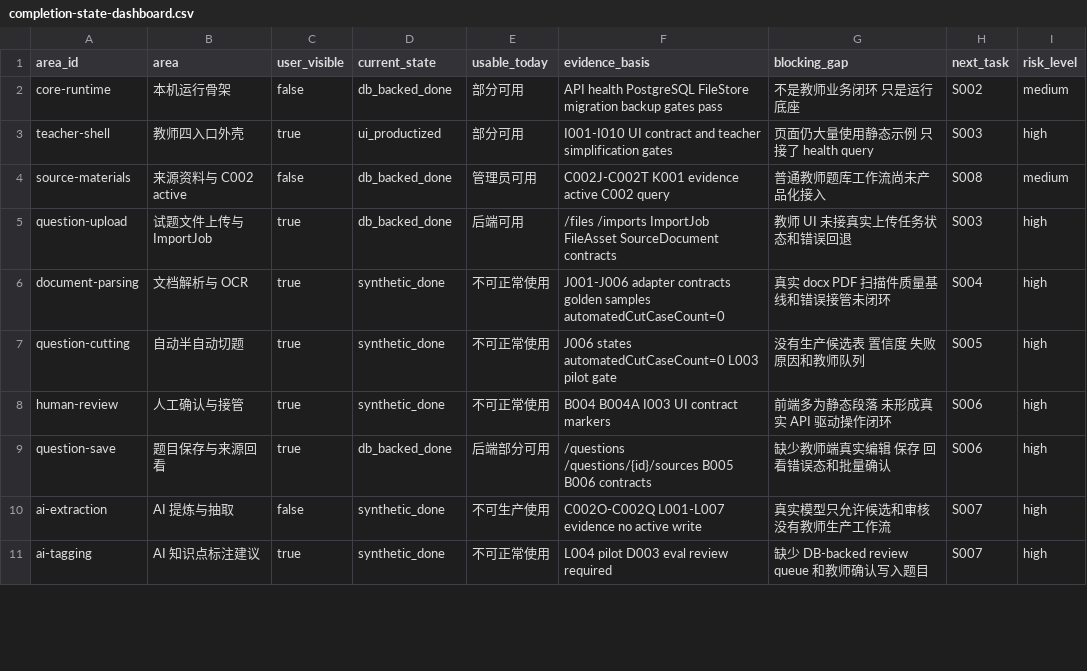
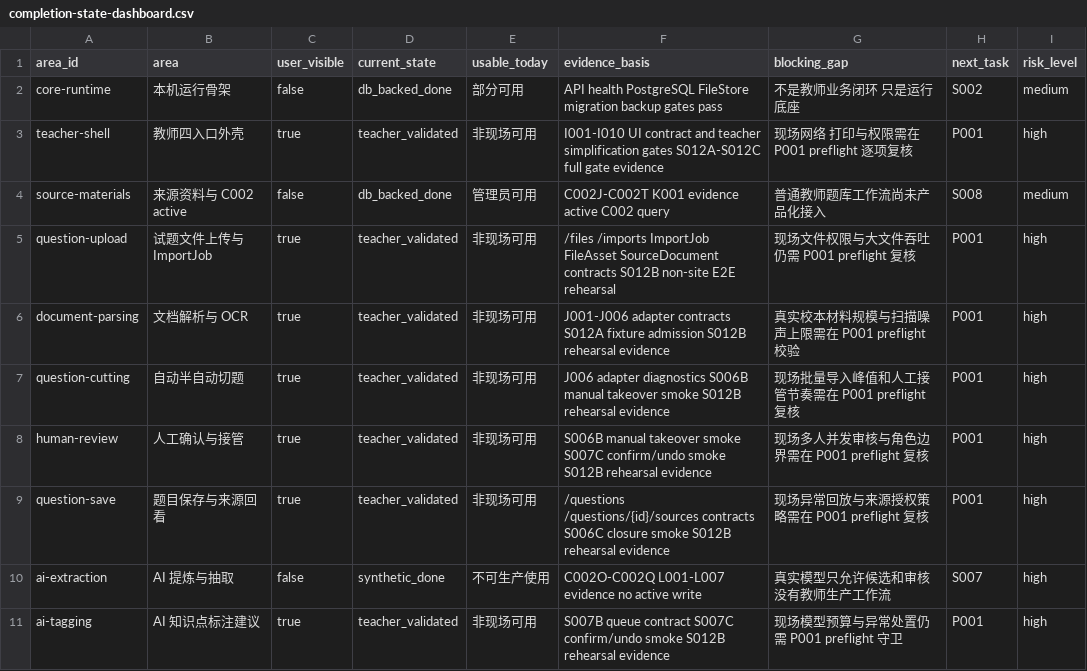
Before and after one commit to sciman-top/k12-question-graph, a CSV file: tasks/completion-state-dashboard.csv, drawn as a sheet; only a part is shown; the diff covers the shown part only.

Commit message:
Close S012C release gate and advance to P001

```diff
--- a/tasks/completion-state-dashboard.csv
+++ b/tasks/completion-state-dashboard.csv
@@ -2,10 +2,10 @@ area_id,area,user_visible,current_state,usable_today,evidence_basis,blocking_gap
 core-runtime,本机运行骨架,false,db_backed_done,部分可用,"API health PostgreSQL FileStore migration backup gates pass","不是教师业务闭环 只是运行底座",S002,medium
-teacher-shell,教师四入口外壳,true,ui_productized,部分可用,"I001-I010 UI contract and teacher simplification gates","页面仍大量使用静态示例 只接了 health query",S003,high
+teacher-shell,教师四入口外壳,true,teacher_validated,非现场可用,"I001-I010 UI contract and teacher simplification gates S012A-S012C full gate evidence","现场网络 打印与权限需在 P001 preflight 逐项复核",P001,high
 source-materials,来源资料与 C002 active,false,db_backed_done,管理员可用,"C002J-C002T K001 evidence active C002 query","普通教师题库工作流尚未产品化接入",S008,medium
-question-upload,试题文件上传与 ImportJob,true,db_backed_done,后端可用,"/files /imports ImportJob FileAsset SourceDocument contracts","教师 UI 未接真实上传任务状态和错误回退",S003,high
-document-parsing,文档解析与 OCR,true,synthetic_done,不可正常使用,"J001-J006 adapter contracts golden samples automatedCutCaseCount=0","真实 docx PDF 扫描件质量基线和错误接管未闭环",S004,high
-question-cutting,自动半自动切题,true,synthetic_done,不可正常使用,"J006 states automatedCutCaseCount=0 L003 pilot gate","没有生产候选表 置信度 失败原因和教师队列",S005,high
-human-review,人工确认与接管,true,synthetic_done,不可正常使用,"B004 B004A I003 UI contract markers","前端多为静态段落 未形成真实 API 驱动操作闭环",S006,high
-question-save,题目保存与来源回看,true,db_backed_done,后端部分可用,"/questions /questions/{id}/sources B005 B006 contracts","缺少教师端真实编辑 保存 回看错误态和批量确认",S006,high
+question-upload,试题文件上传与 ImportJob,true,teacher_validated,非现场可用,"/files /imports ImportJob FileAsset SourceDocument contracts S012B non-site E2E rehearsal","现场文件权限与大文件吞吐仍需 P001 preflight 复核",P001,high
+document-parsing,文档解析与 OCR,true,teacher_validated,非现场可用,"J001-J006 adapter contracts S012A fixture admission S012B rehearsal evidence","真实校本材料规模与扫描噪声上限需在 P001 preflight 校验",P001,high
+question-cutting,自动半自动切题,true,teacher_validated,非现场可用,"J006 adapter diagnostics S006B manual takeover smoke S012B rehearsal evidence","现场批量导入峰值和人工接管节奏需在 P001 preflight 复核",P001,high
+human-review,人工确认与接管,true,teacher_validated,非现场可用,"S006B manual takeover smoke S007C confirm/undo smoke S012B rehearsal evidence","现场多人并发审核与角色边界需在 P001 preflight 复核",P001,high
+question-save,题目保存与来源回看,true,teacher_validated,非现场可用,"/questions /questions/{id}/sources contracts S006C closure smoke S012B rehearsal evidence","现场异常回放与来源授权策略需在 P001 preflight 复核",P001,high
 ai-extraction,AI 提炼与抽取,false,synthetic_done,不可生产使用,"C002O-C002Q L001-L007 evidence no active write","真实模型只允许候选和审核 没有教师生产工作流",S007,high
-ai-tagging,AI 知识点标注建议,true,synthetic_done,不可正常使用,"L004 pilot D003 eval review required","缺少 DB-backed review queue 和教师确认写入题目",S007,high
+ai-tagging,AI 知识点标注建议,true,teacher_validated,非现场可用,"S007B queue contract S007C confirm/undo smoke S012B rehearsal evidence","现场模型预算与异常处置仍需 P001 preflight 守卫",P001,high
```
Also changed, not shown: 36 edited cells elsewhere in this file, tasks/backlog.csv, tasks/productization-s0-execution-plan.csv, 46 other files.
